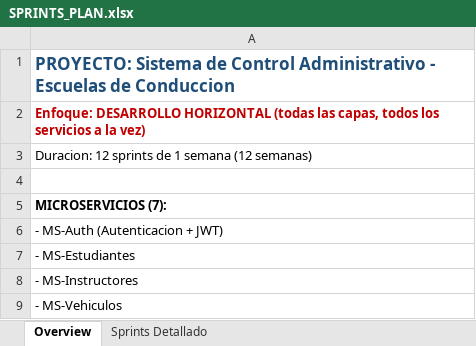
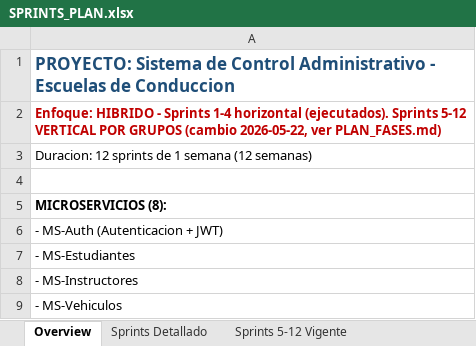
Before and after one commit to Kynsofttita-com/proyecto-titulacion-udla, an Excel workbook: SPRINTS_PLAN.xlsx, sheet Overview, drawn as a sheet; only a part is shown; values as stored, in another font and other column widths than the file's, no borders; the diff covers the shown part only; the diff names each change by its address in the sheet, - before the commit and + after, or states it on an @@ line.

Commit message:
Sprint 5 (Tarea 0 Actualizar SPRINTS_PLAN.xlsx con plan vertical por grupos)
- Overview: marca enfoque hibrido (Sprints 1-4 horizontal + Sprints 5-12 vertical)
  y agrega bloque "CAMBIO 2026-05-22" con division Grupo A/B y nuevo roadmap.
- Sprints Detallado: agregada columna H "Estado". Sprints 1-4 marcados como
  "VIGENTE (ejecutado)". Sprints 5-12 (filas 179-552) marcados como
  "SUSTITUIDO - ver hoja 'Sprints 5-12 Vigente' y PLAN_FASES.md" con fondo gris.
- Hoja nueva 'Sprints 5-12 Vigente' (46 filas): plan replanteado completo con
  columnas Sprint, Fase, Tarea, MS, Descripcion, Criterios, Branch sugerido.
  Color por fase: azul=Fase 1, verde=Fase 2, naranja=Fase 3.
- Script scripts/update_sprints_xlsx.py reproducible (usa openpyxl).

```diff
--- a/SPRINTS_PLAN.xlsx (sheet Overview)
+++ b/SPRINTS_PLAN.xlsx (sheet Overview)
+sheet tab: Sprints 5-12 Vigente
-A2: Enfoque: DESARROLLO HORIZONTAL (todas las capas, todos los servicios a la vez)
+A2: Enfoque: HIBRIDO - Sprints 1-4 horizontal (ejecutados). Sprints 5-12 VERTICAL POR GRUPOS (cambio 2026-05-22, ver PLAN_FASES.md)
-A5: MICROSERVICIOS (7):
+A5: MICROSERVICIOS (8):
```
Also changed, not shown: 19 added rows and 15 edited cells elsewhere in this sheet, sheet Sprints Detallado, 1 other file.
